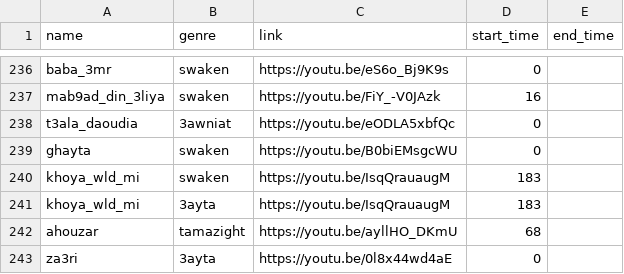
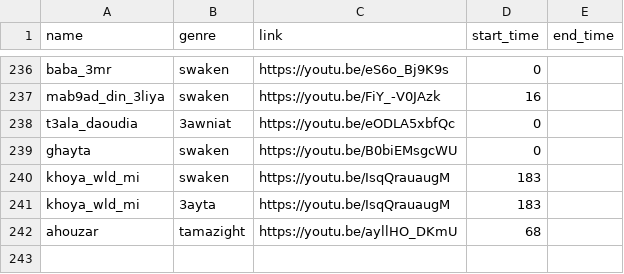
Before and after one commit to elhachimi-ch/personal_website, a CSV file: assets/data/audios.csv, drawn as a sheet; only a part is shown, gaps mark what is left out; the diff names each change by its address in the sheet, - before the commit and + after, or states it on an @@ line.

Commit message:
Update audio settings and enhance YouTube player functionality

```diff
--- a/assets/data/audios.csv
+++ b/assets/data/audios.csv
-row 243: za3ri | 3ayta | https://youtu.be/0l8x44wd4aE | 0
```
Also changed, not shown: 2 other files.
